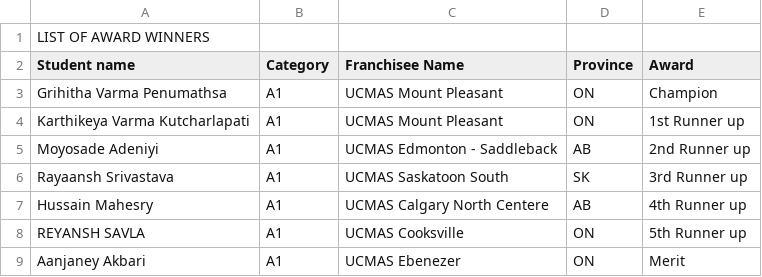
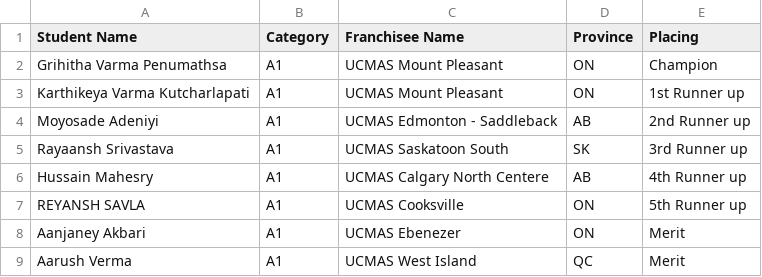
Before and after one commit to skthetester/ucmas-challenge-results, a CSV file: data/canada_national_2023.csv, drawn as a sheet; only a part is shown; the shorter side is filled out with more unchanged rows.

```diff
--- a/data/canada_national_2023.csv
+++ b/data/canada_national_2023.csv
@@ -1,3 +1,2 @@
-LIST OF AWARD WINNERS
-Student name,Category,Franchisee Name,Province,Award
+Student Name,Category,Franchisee Name,Province,Placing
 Grihitha Varma Penumathsa,A1,UCMAS Mount Pleasant,ON,Champion
```
Also changed, not shown: 8 other files.
